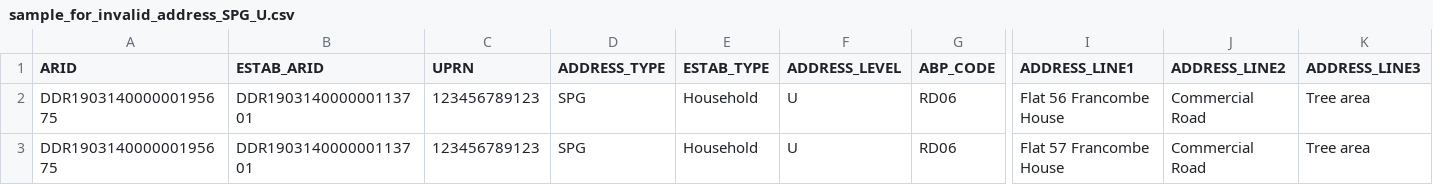
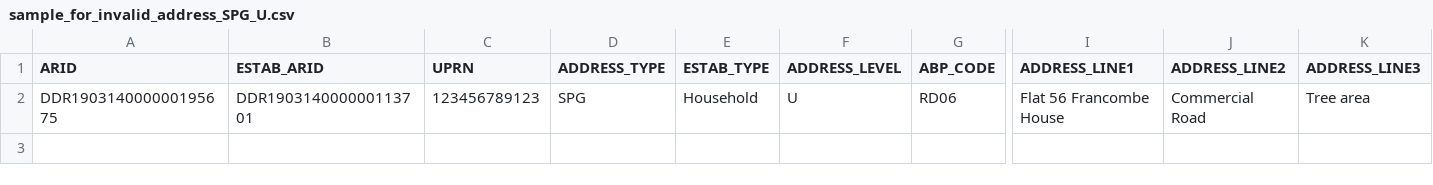
Before and after one commit to ONSdigital/census-rm-acceptance-tests, a CSV file: resources/sample_files/sample_for_invalid_address_SPG_U.csv, drawn as a sheet; only a part is shown, gaps mark what is left out; rows hold the shown columns only; the diff names each change by its address in the sheet, - before the commit and + after, or states it on an @@ line.

```diff
--- a/resources/sample_files/sample_for_invalid_address_SPG_U.csv
+++ b/resources/sample_files/sample_for_invalid_address_SPG_U.csv
-row 3: DDR190314000000195675 | DDR190314000000113701 | 123456789123 | SPG | Household | U | RD06 | Flat 57 Francombe House | Commercial Road | Tree area
```
Also changed, not shown: resources/sample_files/sample_for_invalid_address_CE_U.csv, 2 other files.
